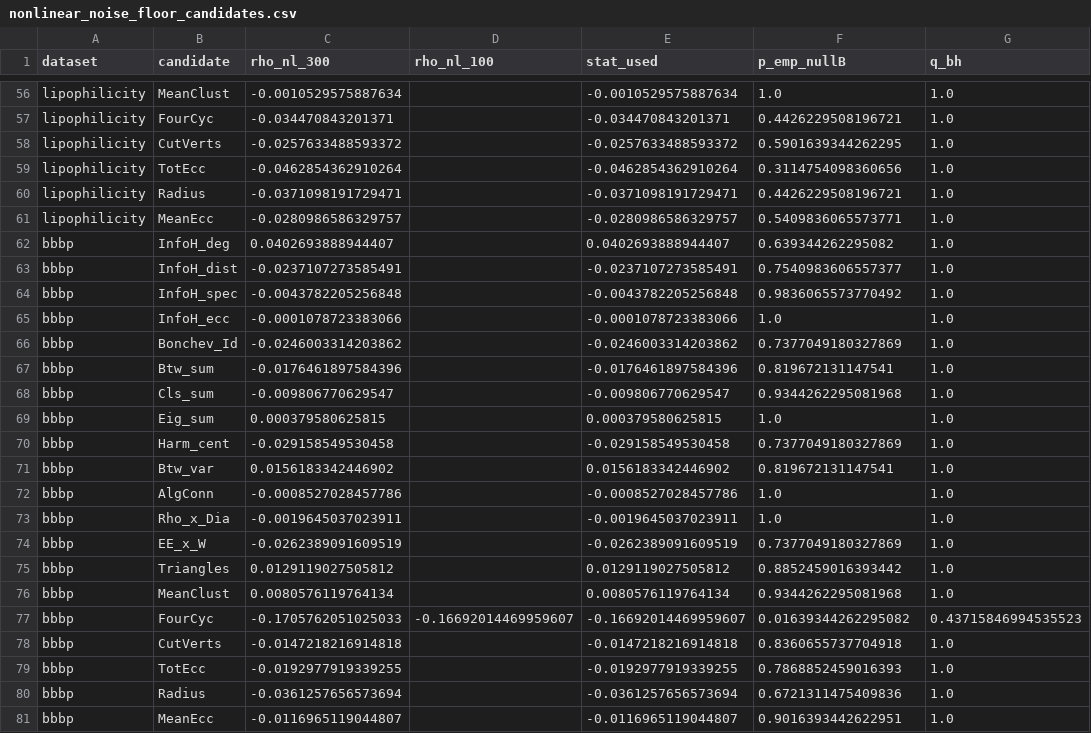
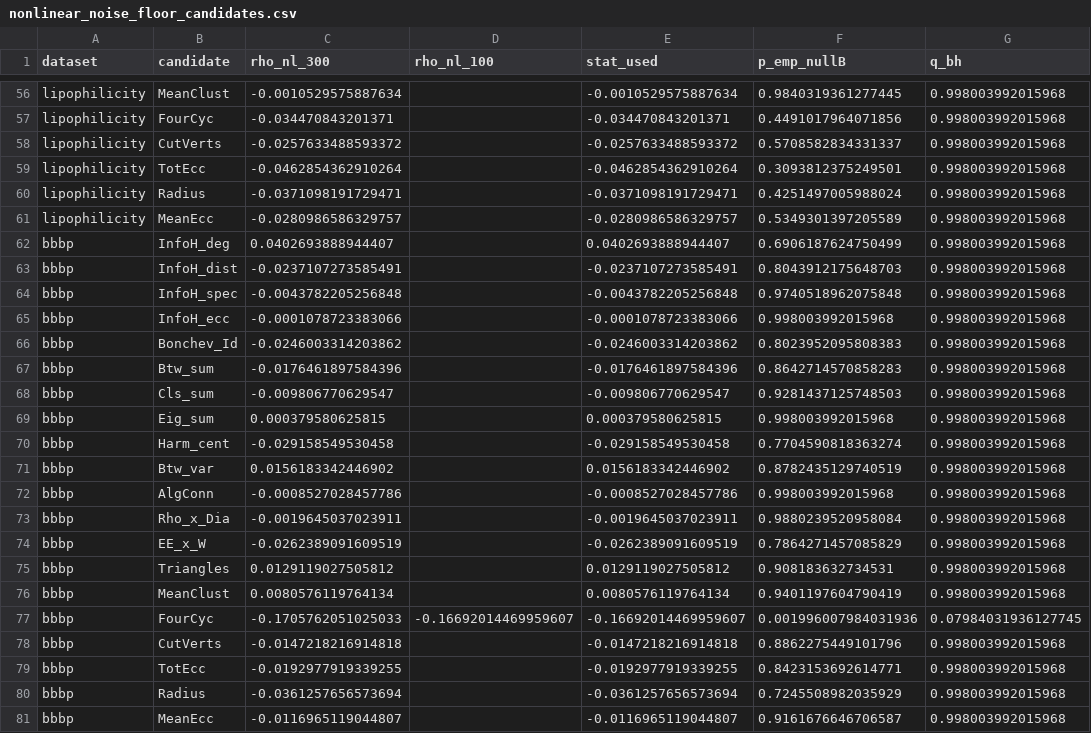
Before and after one commit to Singati2/topological-index-orthogonality, a CSV file: results/nonlinear_noise_floor_candidates.csv, drawn as a sheet; only a part is shown, gaps mark what is left out; the diff covers the shown part only; the diff names each change by its address in the sheet, - before the commit and + after, or states it on an @@ line.

Commit message:
Non-linear null at 500 in-span draws; rewrite the null-distribution result accordingly
- scripts/80 rerun with K_B=500 exactly redundant draws (K_A=100 noise draws)
  per dataset. 99th percentiles of |rho_nl|: in-span 0.11/0.11/0.08/0.14
  (ESOL/FreeSolv/Lipophilicity/BBBP), noise 0.08/0.10/0.05/0.05: sampling
  variance plus, except on FreeSolv, imperfect forest residualization.
- Two pairs exceed every draw (ESOL InfoH_deg, BBBP FourCyc; p=0.002 each,
  q=0.08 over 80 pairs); FreeSolv InfoH_deg p=0.018 (q=0.48); none at q<0.05.
  The earlier K=60 statement 'not significant after BH' was pre-determined
  (min p=1/61); it is now a result with resolution. Text, abstract, Fig. 1
  caption, limitation and conclusion updated; 'leakage floor' / 'robust
  signal' vocabulary removed; p-values disclosed as 100-tree statistics.
- numbers.tex gains per-pair p/q macros; Fig. 1 band regenerated.

```diff
--- a/results/nonlinear_noise_floor_candidates.csv
+++ b/results/nonlinear_noise_floor_candidates.csv
-F56 (p_emp_nullB): 1.0
+F56 (p_emp_nullB): 0.9840319361277445
-G56:G76 (q_bh): 1.0
+G56:G76 (q_bh): 0.998003992015968
-F57 (p_emp_nullB): 0.4426229508196721
+F57 (p_emp_nullB): 0.4491017964071856
-F58 (p_emp_nullB): 0.5901639344262295
+F58 (p_emp_nullB): 0.5708582834331337
-F59 (p_emp_nullB): 0.3114754098360656
+F59 (p_emp_nullB): 0.3093812375249501
-F60 (p_emp_nullB): 0.4426229508196721
+F60 (p_emp_nullB): 0.4251497005988024
-F61 (p_emp_nullB): 0.5409836065573771
+F61 (p_emp_nullB): 0.5349301397205589
-F62 (p_emp_nullB): 0.639344262295082
+F62 (p_emp_nullB): 0.6906187624750499
-F63 (p_emp_nullB): 0.7540983606557377
+F63 (p_emp_nullB): 0.8043912175648703
-F64 (p_emp_nullB): 0.9836065573770492
+F64 (p_emp_nullB): 0.9740518962075848
-F65 (p_emp_nullB): 1.0
+F65 (p_emp_nullB): 0.998003992015968
-F66 (p_emp_nullB): 0.7377049180327869
+F66 (p_emp_nullB): 0.8023952095808383
-F67 (p_emp_nullB): 0.819672131147541
+F67 (p_emp_nullB): 0.8642714570858283
-F68 (p_emp_nullB): 0.9344262295081968
+F68 (p_emp_nullB): 0.9281437125748503
-F69 (p_emp_nullB): 1.0
+F69 (p_emp_nullB): 0.998003992015968
-F70 (p_emp_nullB): 0.7377049180327869
+F70 (p_emp_nullB): 0.7704590818363274
-F71 (p_emp_nullB): 0.819672131147541
+F71 (p_emp_nullB): 0.8782435129740519
-F72 (p_emp_nullB): 1.0
+F72 (p_emp_nullB): 0.998003992015968
-F73 (p_emp_nullB): 1.0
+F73 (p_emp_nullB): 0.9880239520958084
-F74 (p_emp_nullB): 0.7377049180327869
+F74 (p_emp_nullB): 0.7864271457085829
-F75 (p_emp_nullB): 0.8852459016393442
+F75 (p_emp_nullB): 0.908183632734531
-F76 (p_emp_nullB): 0.9344262295081968
+F76 (p_emp_nullB): 0.9401197604790419
-F77 (p_emp_nullB): 0.01639344262295082
+F77 (p_emp_nullB): 0.001996007984031936
-G77 (q_bh): 0.43715846994535523
+G77 (q_bh): 0.07984031936127745
-F78 (p_emp_nullB): 0.8360655737704918
+F78 (p_emp_nullB): 0.8862275449101796
-G78:G81 (q_bh): 1.0
+G78:G81 (q_bh): 0.998003992015968
-F79 (p_emp_nullB): 0.7868852459016393
+F79 (p_emp_nullB): 0.8423153692614771
-F80 (p_emp_nullB): 0.6721311475409836
+F80 (p_emp_nullB): 0.7245508982035929
-F81 (p_emp_nullB): 0.9016393442622951
+F81 (p_emp_nullB): 0.9161676646706587
```
Also changed, not shown: 110 edited cells elsewhere in this file, results/nonlinear_noise_floor_summary.csv, 10 other files.
